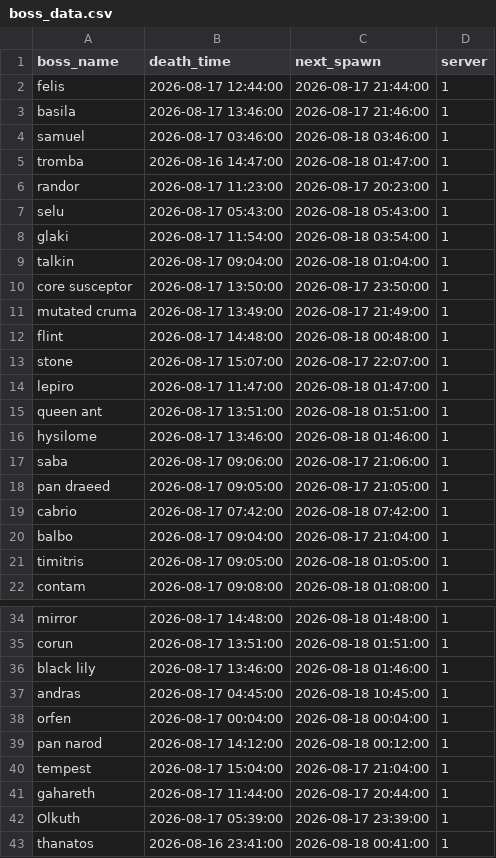
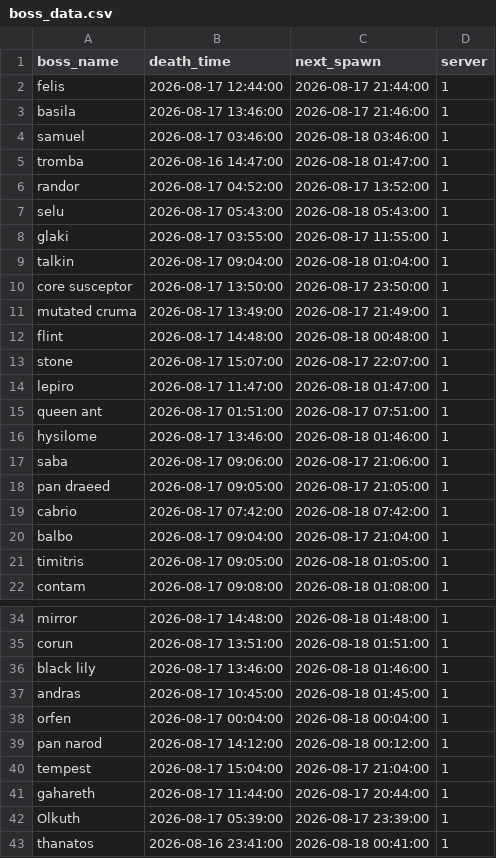
Before and after one commit to hieppron/l2m-data, a CSV file: boss_data.csv, drawn as a sheet; only a part is shown, gaps mark what is left out.

Commit message:
Auto-update: 20:01:26

```diff
--- a/boss_data.csv
+++ b/boss_data.csv
@@ -5,5 +5,5 @@ samuel,2026-08-17 03:46:00,2026-08-18 03:46:00,1
 tromba,2026-08-16 14:47:00,2026-08-18 01:47:00,1
-randor,2026-08-17 11:23:00,2026-08-17 20:23:00,1
+randor,2026-08-17 04:52:00,2026-08-17 13:52:00,1
 selu,2026-08-17 05:43:00,2026-08-18 05:43:00,1
-glaki,2026-08-17 11:54:00,2026-08-18 03:54:00,1
+glaki,2026-08-17 03:55:00,2026-08-17 11:55:00,1
 talkin,2026-08-17 09:04:00,2026-08-18 01:04:00,1
@@ -14,3 +14,3 @@ stone,2026-08-17 15:07:00,2026-08-17 22:07:00,1
 lepiro,2026-08-17 11:47:00,2026-08-18 01:47:00,1
-queen ant,2026-08-17 13:51:00,2026-08-18 01:51:00,1
+queen ant,2026-08-17 01:51:00,2026-08-17 07:51:00,1
 hysilome,2026-08-17 13:46:00,2026-08-18 01:46:00,1
@@ -36,3 +36,3 @@ corun,2026-08-17 13:51:00,2026-08-18 01:51:00,1
 black lily,2026-08-17 13:46:00,2026-08-18 01:46:00,1
-andras,2026-08-17 04:45:00,2026-08-18 10:45:00,1
+andras,2026-08-17 10:45:00,2026-08-18 01:45:00,1
 orfen,2026-08-17 00:04:00,2026-08-18 00:04:00,1
```
